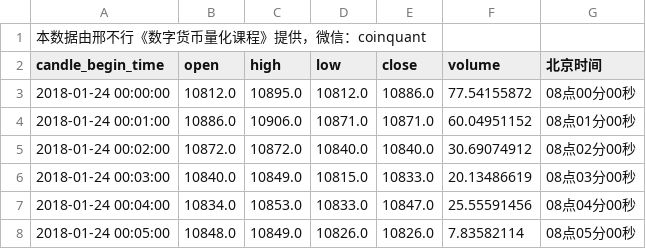
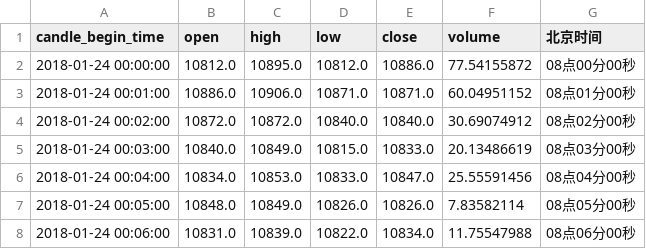
Before and after one commit to congcong009/pylearning, a CSV file: learn5/data/BITFINEX_BTCUSD_20180124_1T.csv, drawn as a sheet; only a part is shown; the shorter side is filled out with more unchanged rows; the diff names each change by its address in the sheet, - before the commit and + after, or states it on an @@ line.

```diff
--- a/learn5/data/BITFINEX_BTCUSD_20180124_1T.csv
+++ b/learn5/data/BITFINEX_BTCUSD_20180124_1T.csv
-row 1: 本数据由邢不行《数字货币量化课程》提供，微信：coinquant
```
Also changed, not shown: 11 other files.
